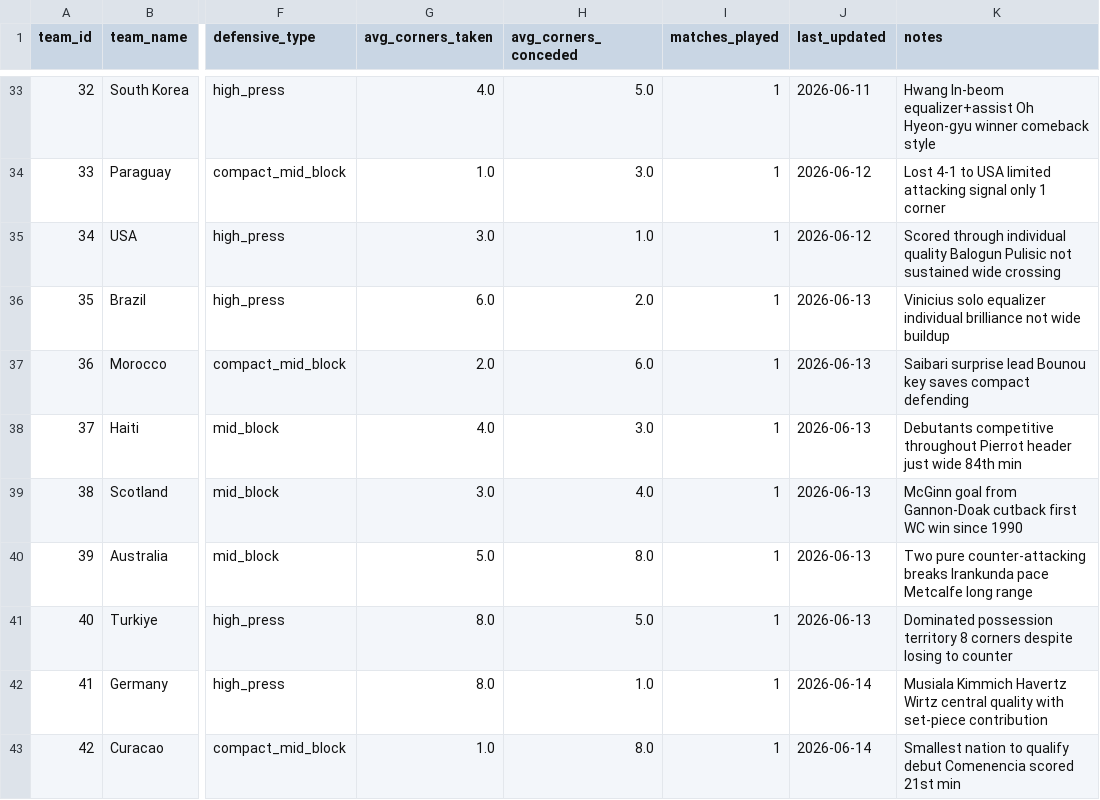
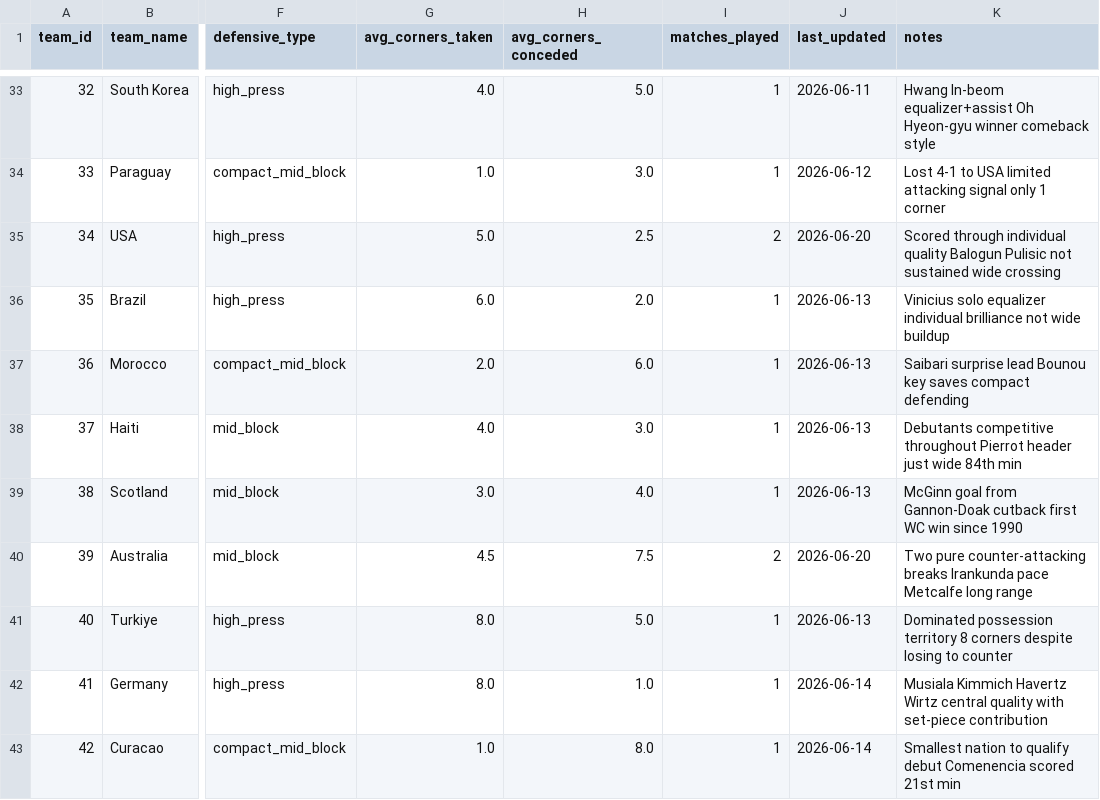
Before and after one commit to phildinh/world-cup-corners-model, a CSV file: data/teams.csv, drawn as a sheet; only a part is shown, gaps mark what is left out; the diff names each change by its address in the sheet, - before the commit and + after, or states it on an @@ line.

```diff
--- a/data/teams.csv
+++ b/data/teams.csv
-G35 (avg_corners_taken): 3.0
+G35 (avg_corners_taken): 5.0
-H35 (avg_corners_conceded): 1.0
+H35 (avg_corners_conceded): 2.5
-I35 (matches_played): 1
+I35 (matches_played): 2
-J35 (last_updated): 2026-06-12
+J35 (last_updated): 2026-06-20
-G40 (avg_corners_taken): 5.0
+G40 (avg_corners_taken): 4.5
-H40 (avg_corners_conceded): 8.0
+H40 (avg_corners_conceded): 7.5
-I40 (matches_played): 1
+I40 (matches_played): 2
-J40 (last_updated): 2026-06-13
+J40 (last_updated): 2026-06-20
```
Also changed, not shown: data/lessons.csv, data/matches.csv, 1 other file.
